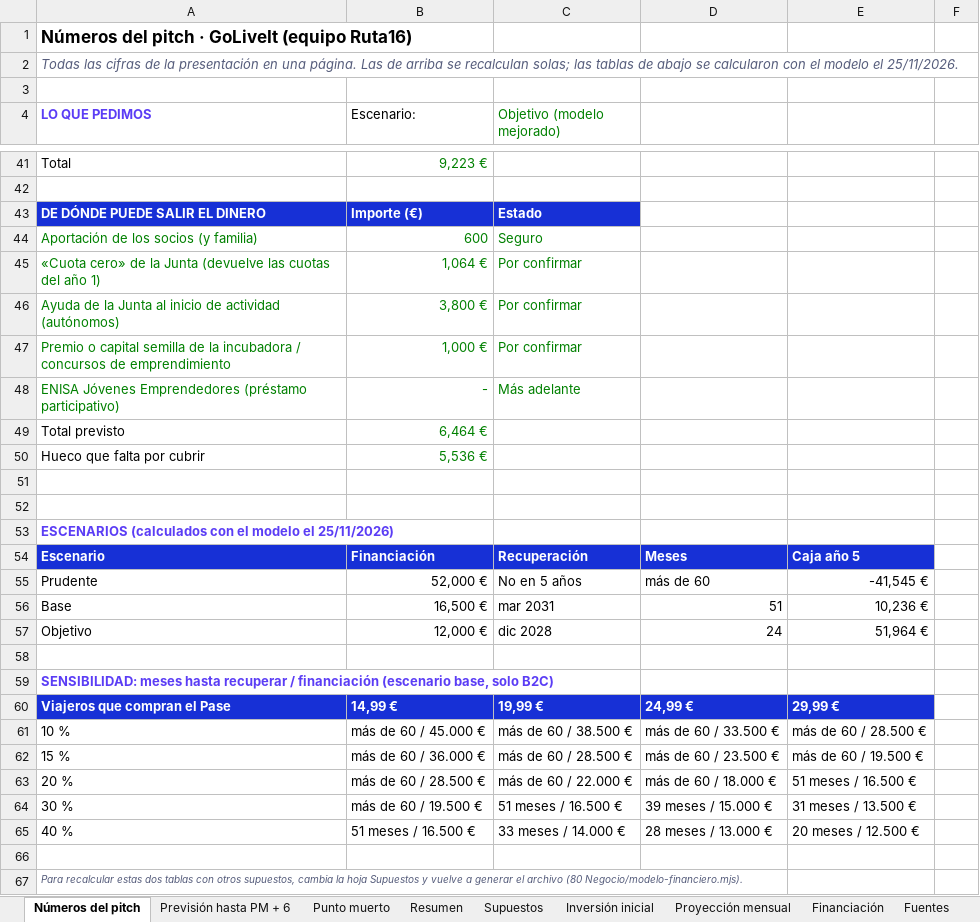
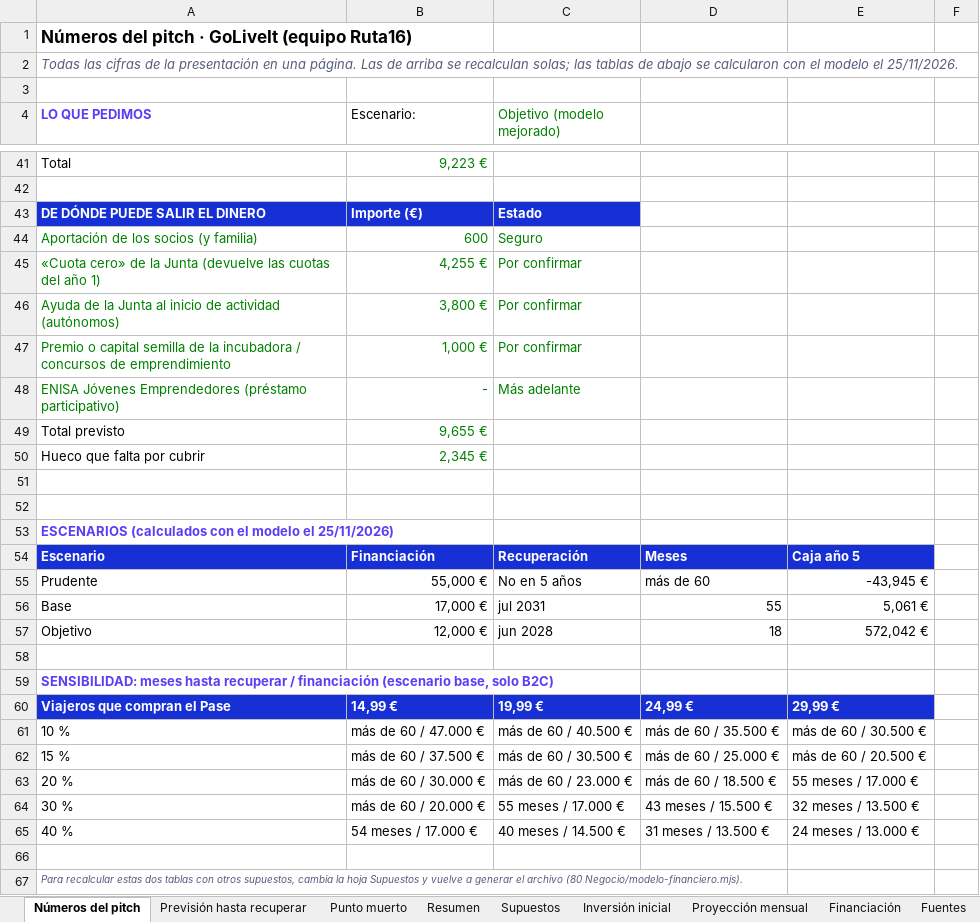
Before and after one commit to alberperezgon-boop/viajes-jovenes, an Excel workbook: 80 Negocio/GoLiveIt - financiación y recuperación.xlsx, sheet Números del pitch, drawn as a sheet; only a part is shown, gaps mark what is left out; values as stored, in another font and other column widths than the file's, no borders; the diff covers the shown part only; the diff names each change by its address in the sheet, - before the commit and + after, or states it on an @@ line.

```diff
--- a/80 Negocio/GoLiveIt - financiación y recuperación.xlsx (sheet Números del pitch)
+++ b/80 Negocio/GoLiveIt - financiación y recuperación.xlsx (sheet Números del pitch)
-sheet tab: Previsión hasta PM + 6
+sheet tab: Previsión hasta recuperar
-B45 (Escenario:): 1,064 €
+B45 (Escenario:): 4,255 €
-B49 (Escenario:): 6,464 €
+B49 (Escenario:): 9,655 €
-B50 (Escenario:): 5,536 €
+B50 (Escenario:): 2,345 €
-B55 (Escenario:): 52,000 €
+B55 (Escenario:): 55,000 €
-E55: -41,545 €
+E55: -43,945 €
-B56 (Escenario:): 16,500 €
+B56 (Escenario:): 17,000 €
-C56 (Objetivo (modelo mejorado)): mar 2031
+C56 (Objetivo (modelo mejorado)): jul 2031
-D56: 51
+D56: 55
-E56: 10,236 €
+E56: 5,061 €
-C57 (Objetivo (modelo mejorado)): dic 2028
+C57 (Objetivo (modelo mejorado)): jun 2028
-D57: 24
+D57: 18
-E57: 51,964 €
+E57: 572,042 €
-B61 (Escenario:): más de 60 / 45.000 €
+B61 (Escenario:): más de 60 / 47.000 €
-C61 (Objetivo (modelo mejorado)): más de 60 / 38.500 €
+C61 (Objetivo (modelo mejorado)): más de 60 / 40.500 €
-D61: más de 60 / 33.500 €
+D61: más de 60 / 35.500 €
-E61: más de 60 / 28.500 €
+E61: más de 60 / 30.500 €
-B62 (Escenario:): más de 60 / 36.000 €
+B62 (Escenario:): más de 60 / 37.500 €
-C62 (Objetivo (modelo mejorado)): más de 60 / 28.500 €
+C62 (Objetivo (modelo mejorado)): más de 60 / 30.500 €
-D62: más de 60 / 23.500 €
+D62: más de 60 / 25.000 €
-E62: más de 60 / 19.500 €
+E62: más de 60 / 20.500 €
-B63 (Escenario:): más de 60 / 28.500 €
+B63 (Escenario:): más de 60 / 30.000 €
-C63 (Objetivo (modelo mejorado)): más de 60 / 22.000 €
+C63 (Objetivo (modelo mejorado)): más de 60 / 23.000 €
-D63: más de 60 / 18.000 €
+D63: más de 60 / 18.500 €
-E63: 51 meses / 16.500 €
+E63: 55 meses / 17.000 €
-B64 (Escenario:): más de 60 / 19.500 €
+B64 (Escenario:): más de 60 / 20.000 €
-C64 (Objetivo (modelo mejorado)): 51 meses / 16.500 €
+C64 (Objetivo (modelo mejorado)): 55 meses / 17.000 €
-D64: 39 meses / 15.000 €
+D64: 43 meses / 15.500 €
-E64: 31 meses / 13.500 €
+E64: 32 meses / 13.500 €
-B65 (Escenario:): 51 meses / 16.500 €
+B65 (Escenario:): 54 meses / 17.000 €
-C65 (Objetivo (modelo mejorado)): 33 meses / 14.000 €
+C65 (Objetivo (modelo mejorado)): 40 meses / 14.500 €
-D65: 28 meses / 13.000 €
+D65: 31 meses / 13.500 €
-E65: 20 meses / 12.500 €
+E65: 24 meses / 13.000 €
```
Also changed, not shown: 1 added row, 1 removed row and 46 edited cells elsewhere in this sheet, sheet Previsión hasta recuperar, sheet Proyección mensual, sheet Punto muerto, sheet Supuestos, sheet Resumen, sheet Financiación, formulas that keep their value, hidden cells, 22 other files.
